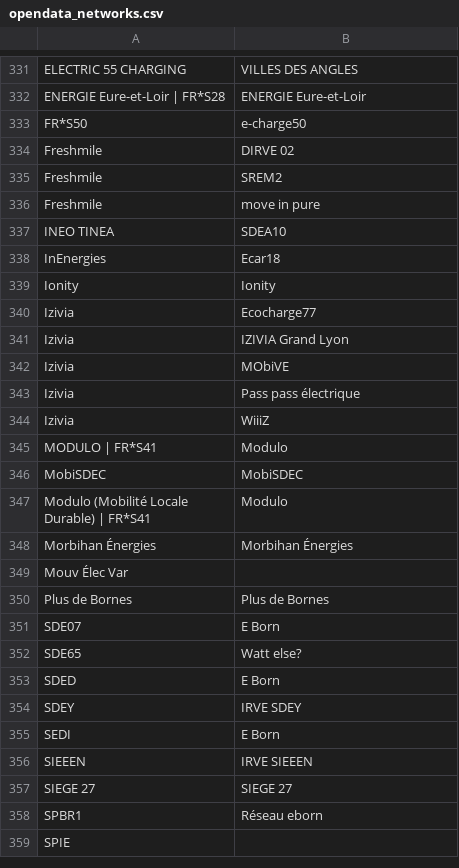
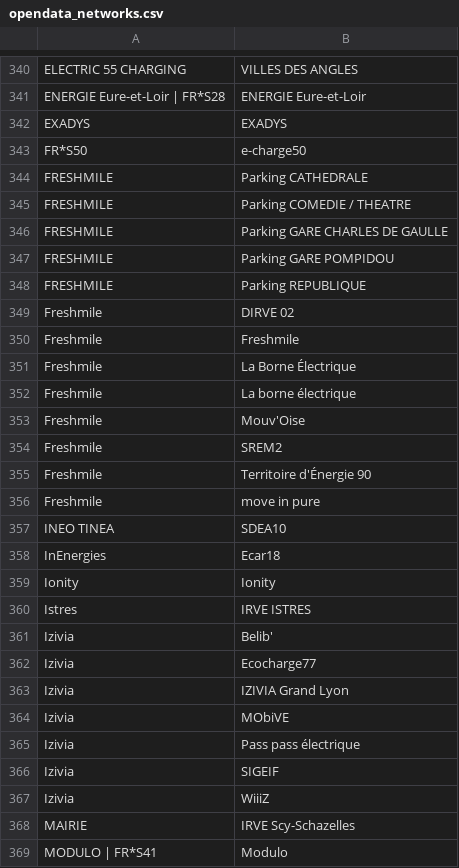
Before and after one commit to Jungle-Bus/ref-EU-EVSE, a CSV file: opendata_networks.csv, drawn as a sheet; only a part is shown, gaps mark what is left out; the shorter side is filled out with more unchanged rows; the diff covers the shown part only.

```diff
--- a/opendata_networks.csv
+++ b/opendata_networks.csv
@@ -332,5 +341,16 @@ ELECTRIC 55 CHARGING,VILLES DES ANGLES
 ENERGIE Eure-et-Loir | FR*S28,ENERGIE Eure-et-Loir
+EXADYS,EXADYS
 FR*S50,e-charge50
+FRESHMILE,Parking CATHEDRALE
+FRESHMILE,Parking COMEDIE / THEATRE
+FRESHMILE,Parking GARE CHARLES DE GAULLE
+FRESHMILE,Parking GARE POMPIDOU
+FRESHMILE,Parking REPUBLIQUE
 Freshmile,DIRVE 02
+Freshmile,Freshmile
+Freshmile,La Borne Électrique
+Freshmile,La borne électrique
+Freshmile,Mouv'Oise
 Freshmile,SREM2
+Freshmile,Territoire d'Énergie 90
 Freshmile,move in pure
@@ -339,2 +359,4 @@ InEnergies,Ecar18
 Ionity,Ionity
+Istres,IRVE ISTRES
+Izivia,Belib'
 Izivia,Ecocharge77
@@ -343,3 +365,5 @@ Izivia,MObiVE
 Izivia,Pass pass électrique
+Izivia,SIGEIF
 Izivia,WiiiZ
+MAIRIE,IRVE Scy-Schazelles
 MODULO | FR*S41,Modulo
```
Also changed, not shown: 16 added rows and 1 removed row elsewhere in this file, osm_stats.csv, 2 other files.
